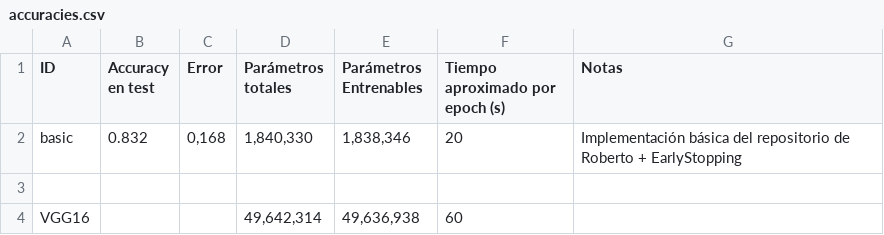
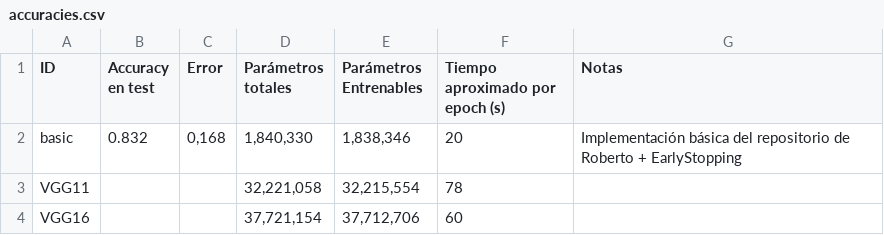
Before and after one commit to luiserh1/VPC, a CSV file: cifar10/accuracies.csv, drawn as a sheet.

```diff
--- a/cifar10/accuracies.csv
+++ b/cifar10/accuracies.csv
@@ -2,3 +2,3 @@
 basic;0.832;0,168;1,840,330;1,838,346;20;Implementación básica del repositorio de Roberto + EarlyStopping;;;;;;
-;;;;;;;;;;;;
-VGG16;;;49,642,314;49,636,938;60;;;;;;;
+VGG11;;;32,221,058;32,215,554;78;;;;;;;
+VGG16;;;37,721,154;37,712,706;60;;;;;;;
```
Also changed, not shown: 4 other files.
